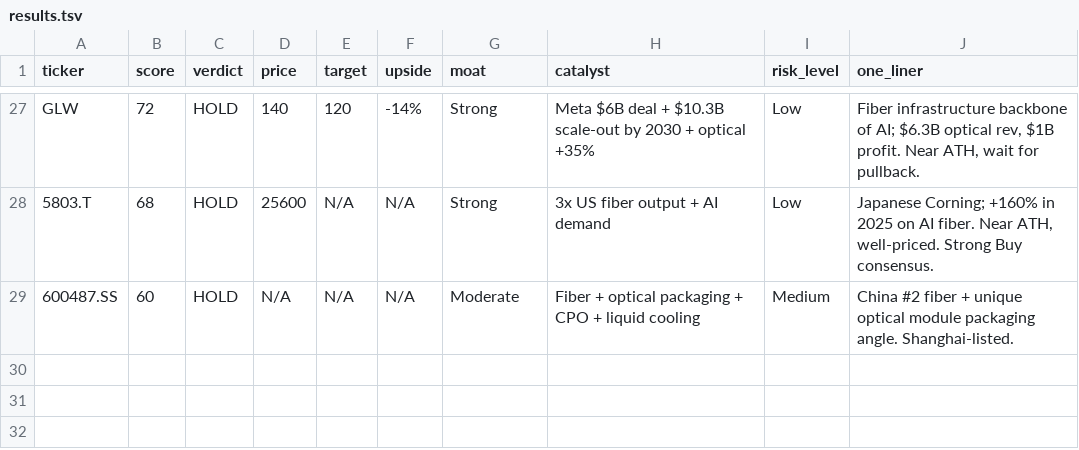
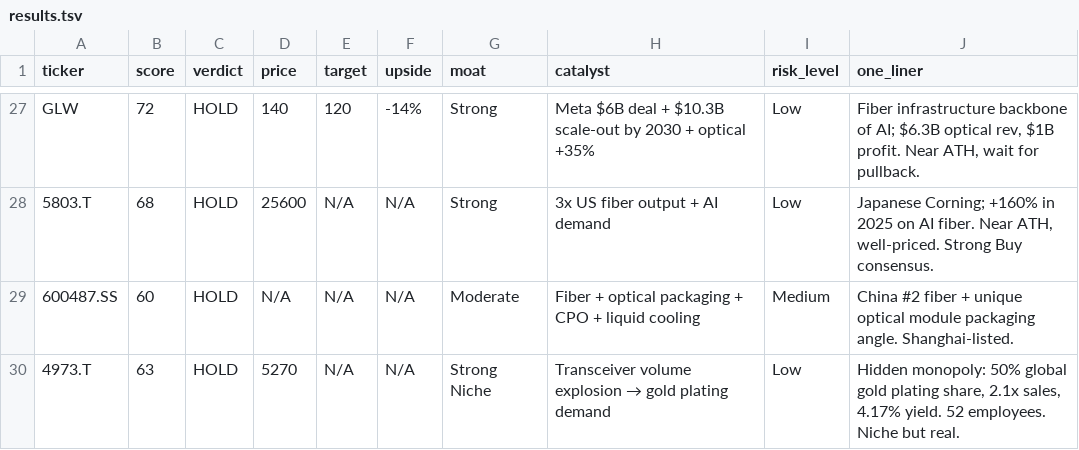
Before and after one commit to timlihk/Investing, a TSV file: ai-photonics/results.tsv, drawn as a sheet; only a part is shown, gaps mark what is left out; the diff names each change by its address in the sheet, - before the commit and + after, or states it on an @@ line.

Commit message:
add Japan Pure Chemical — 29 stocks, ultimate hidden niche monopoly discovery

```diff
--- a/ai-photonics/results.tsv
+++ b/ai-photonics/results.tsv
+row 30: 4973.T | 63 | HOLD | 5270 | N/A | N/A | Strong Niche | Transceiver volume explosion → gold plating demand | Low | Hidden monopoly: 50% global gold plating share, 2.1x sales, 4.17% yield. 52 employees. Niche but real.
```
Also changed, not shown: 1 other file.
